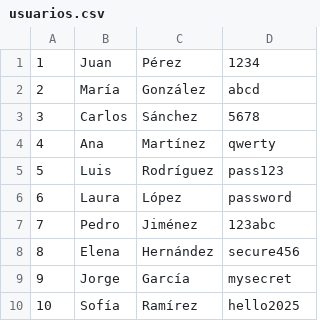
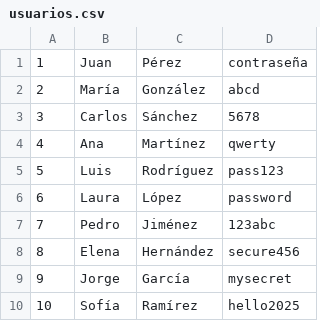
Before and after one commit to EmanuelRecinos/SistemaEnlatadosUMGBackend, a CSV file: src/main/resources/usuarios.csv, drawn as a sheet.

```diff
--- a/src/main/resources/usuarios.csv
+++ b/src/main/resources/usuarios.csv
@@ -1,2 +1,2 @@
-1;Juan;Pérez;1234
+1;Juan;Pérez;contraseña
 2;María;González;abcd
```
Also changed, not shown: 19 other files.
